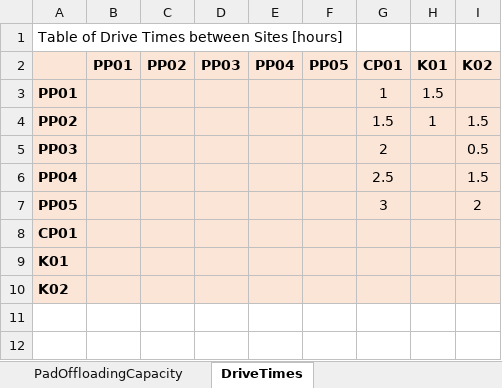
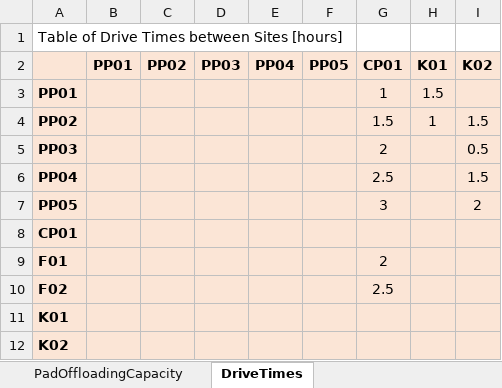
Before and after one commit to project-pareto/project-pareto, an Excel workbook: pareto/case_studies/EXAMPLE_INPUT_DATA_FILE_generic_operational_model.xlsx, sheet DriveTimes, drawn as a sheet; values as stored, in another font and other column widths than the file's, no borders; the diff names each change by its address in the sheet, - before the commit and + after, or states it on an @@ line.

```diff
--- a/pareto/case_studies/EXAMPLE_INPUT_DATA_FILE_generic_operational_model.xlsx (sheet DriveTimes)
+++ b/pareto/case_studies/EXAMPLE_INPUT_DATA_FILE_generic_operational_model.xlsx (sheet DriveTimes)
+row 9: F01 |  |  |  |  |  | 2
+row 10: F02 |  |  |  |  |  | 2.5
```
Also changed, not shown: sheet TruckingHourlyCost, sheet FreshSourcingCost, other sheet tabs, 2 other files.
